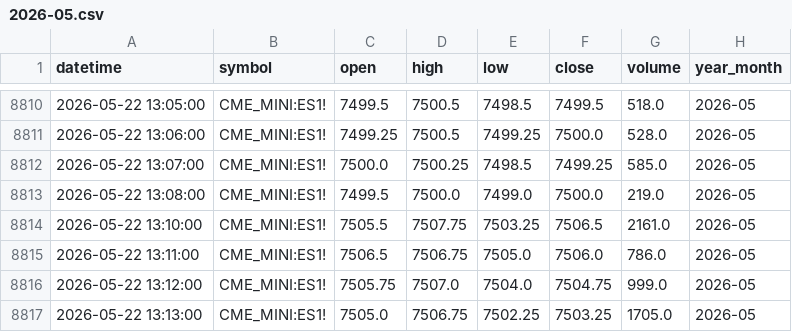
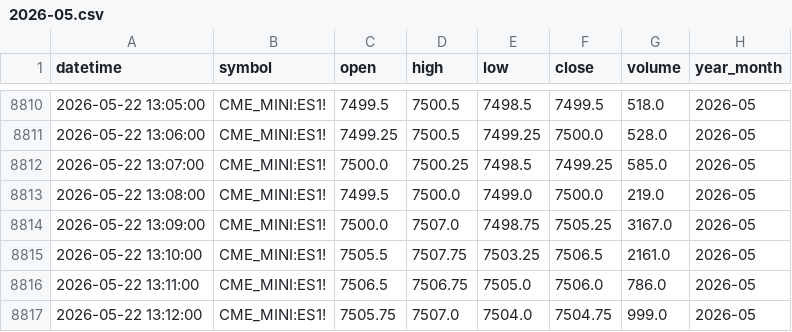
Before and after one commit to navtemmt/1auto2, a CSV file: data/ES1!_in_1_minute/2026-05.csv, drawn as a sheet; only a part is shown, gaps mark what is left out; the shorter side is filled out with more unchanged rows.

```diff
--- a/data/ES1!_in_1_minute/2026-05.csv
+++ b/data/ES1!_in_1_minute/2026-05.csv
@@ -8813,2 +8813,3 @@ datetime,symbol,open,high,low,close,volume,year_month
 2026-05-22 13:08:00,CME_MINI:ES1!,7499.5,7500.0,7499.0,7500.0,219.0,2026-05
+2026-05-22 13:09:00,CME_MINI:ES1!,7500.0,7507.0,7498.75,7505.25,3167.0,2026-05
 2026-05-22 13:10:00,CME_MINI:ES1!,7505.5,7507.75,7503.25,7506.5,2161.0,2026-05
```
Also changed, not shown: 1 other file.
